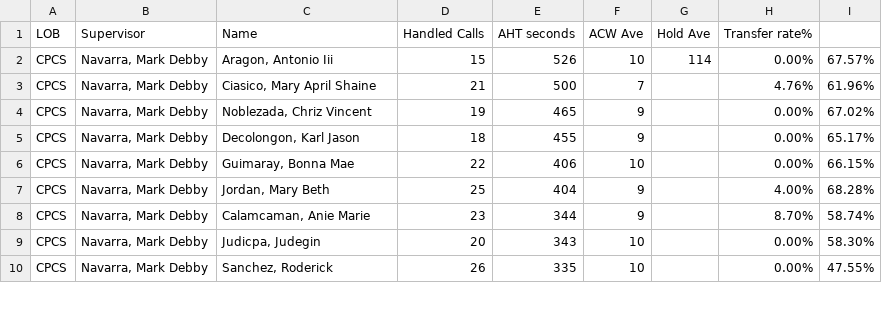
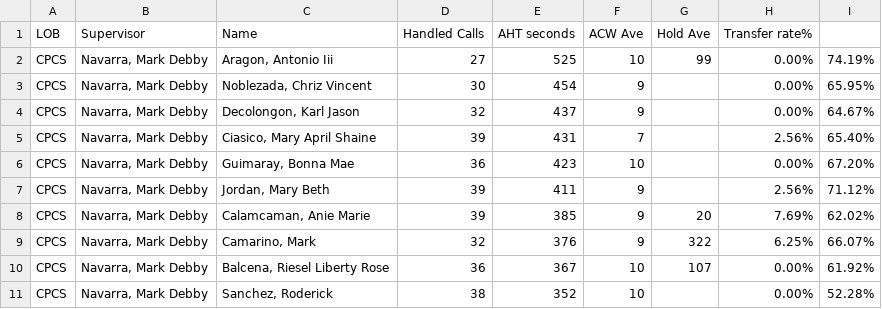
Before and after one commit to CGS-J/CPCS-AHT, a CSV file: cpcs.csv, drawn as a sheet; only a part is shown; the diff covers the shown part only.

```diff
--- a/cpcs.csv
+++ b/cpcs.csv
@@ -1,10 +1,11 @@
 LOB,Supervisor,Name ,Handled Calls ,AHT seconds,ACW Ave,Hold Ave,Transfer rate%,
-CPCS,"Navarra, Mark Debby","Aragon, Antonio Iii",15,526,10,114,0.00%,67.57%
-CPCS,"Navarra, Mark Debby","Ciasico, Mary April Shaine",21,500,7,,4.76%,61.96%
-CPCS,"Navarra, Mark Debby","Noblezada, Chriz Vincent",19,465,9,,0.00%,67.02%
-CPCS,"Navarra, Mark Debby","Decolongon, Karl Jason",18,455,9,,0.00%,65.17%
-CPCS,"Navarra, Mark Debby","Guimaray, Bonna Mae",22,406,10,,0.00%,66.15%
-CPCS,"Navarra, Mark Debby","Jordan, Mary Beth",25,404,9,,4.00%,68.28%
-CPCS,"Navarra, Mark Debby","Calamcaman, Anie Marie",23,344,9,,8.70%,58.74%
-CPCS,"Navarra, Mark Debby","Judicpa, Judegin",20,343,10,,0.00%,58.30%
-CPCS,"Navarra, Mark Debby","Sanchez, Roderick",26,335,10,,0.00%,47.55%
+CPCS,"Navarra, Mark Debby","Aragon, Antonio Iii",27,525,10,99,0.00%,74.19%
+CPCS,"Navarra, Mark Debby","Noblezada, Chriz Vincent",30,454,9,,0.00%,65.95%
+CPCS,"Navarra, Mark Debby","Decolongon, Karl Jason",32,437,9,,0.00%,64.67%
+CPCS,"Navarra, Mark Debby","Ciasico, Mary April Shaine",39,431,7,,2.56%,65.40%
+CPCS,"Navarra, Mark Debby","Guimaray, Bonna Mae",36,423,10,,0.00%,67.20%
+CPCS,"Navarra, Mark Debby","Jordan, Mary Beth",39,411,9,,2.56%,71.12%
+CPCS,"Navarra, Mark Debby","Calamcaman, Anie Marie",39,385,9,20,7.69%,62.02%
+CPCS,"Navarra, Mark Debby","Camarino, Mark",32,376,9,322,6.25%,66.07%
+CPCS,"Navarra, Mark Debby","Balcena, Riesel Liberty Rose",36,367,10,107,0.00%,61.92%
+CPCS,"Navarra, Mark Debby","Sanchez, Roderick",38,352,10,,0.00%,52.28%
```
Also changed, not shown: 1 added row, 2 removed rows and 28 edited cells elsewhere in this file, cpcsAHT.csv.
